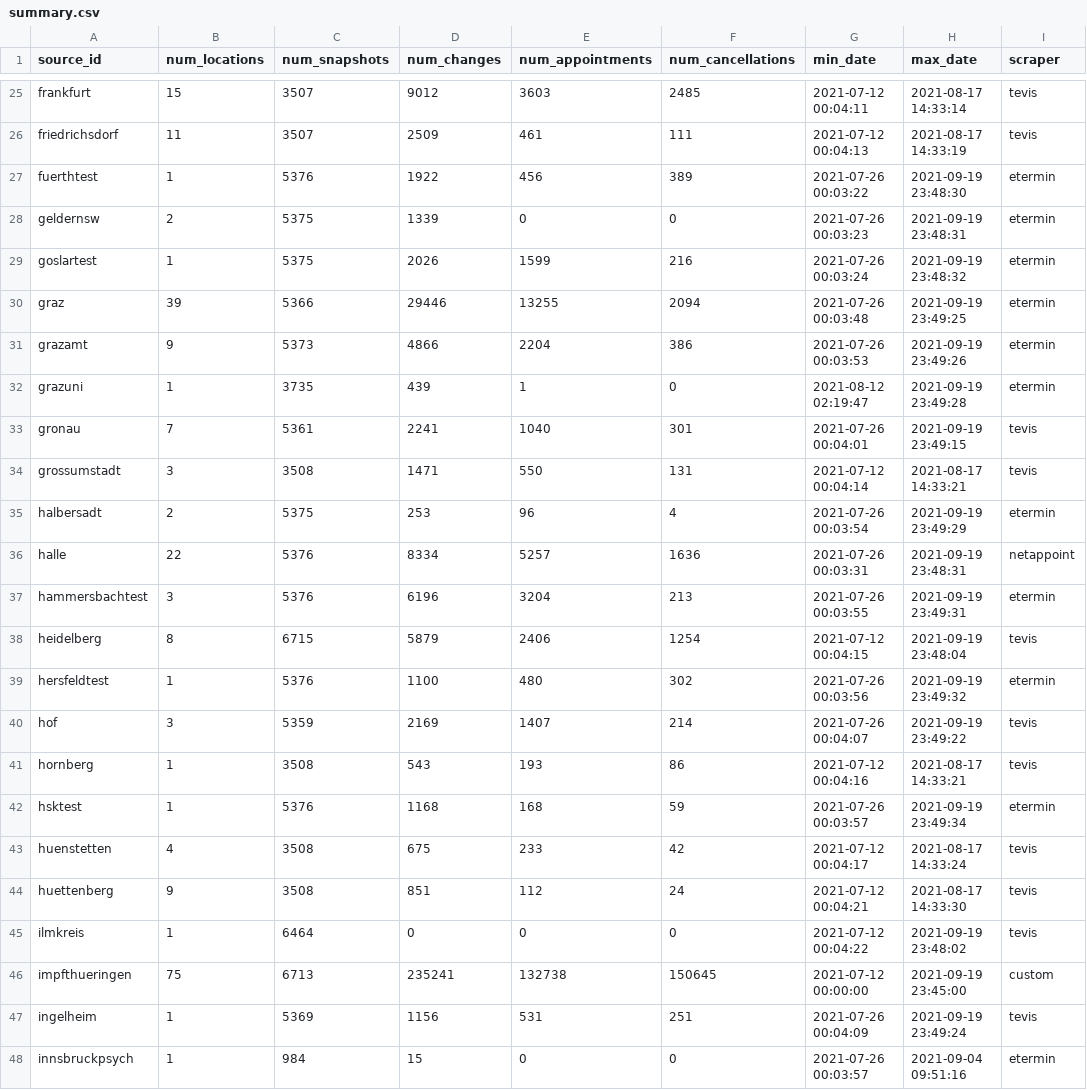
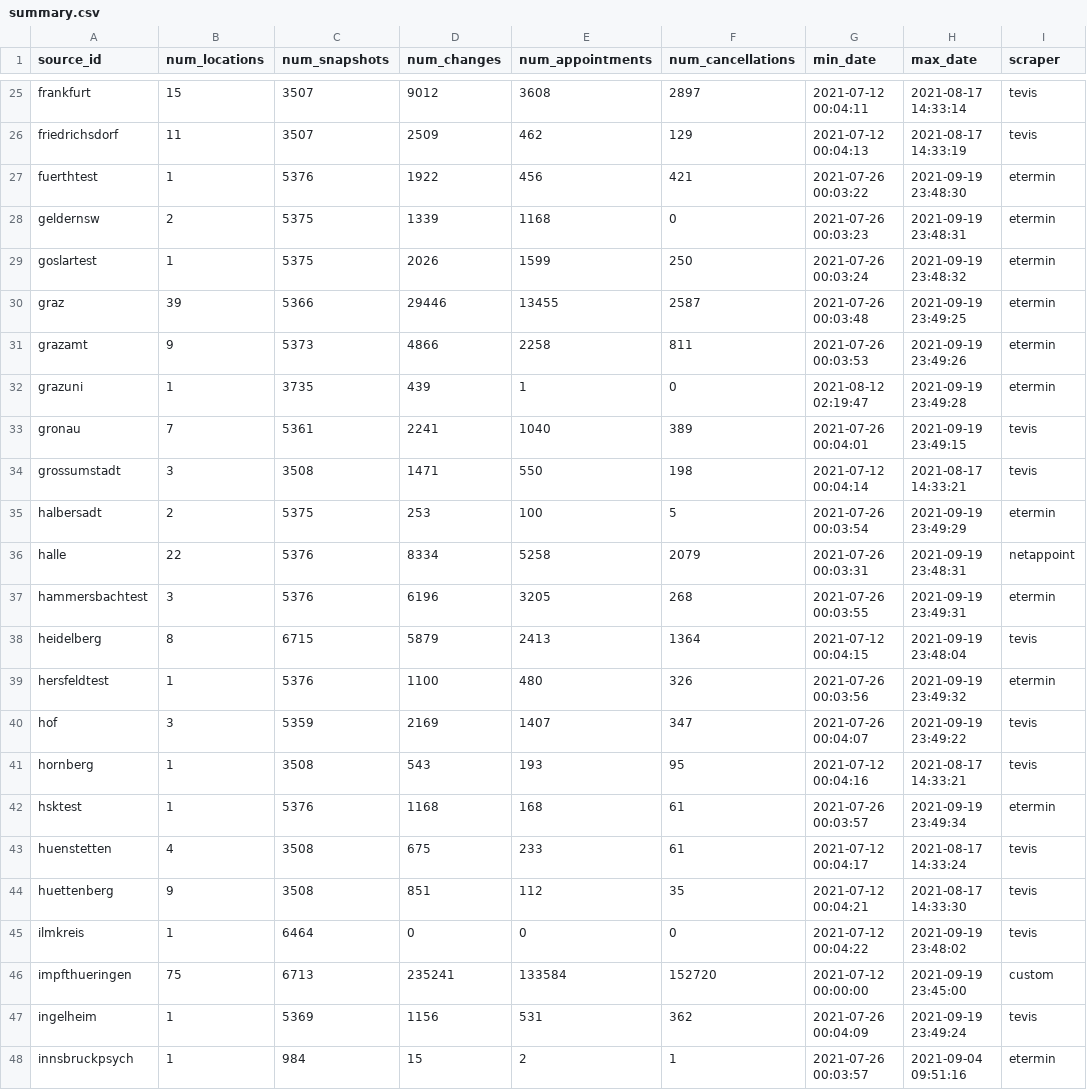
Before and after one commit to defgsus/office-schedule-data, a CSV file: metrics/summary.csv, drawn as a sheet; only a part is shown, gaps mark what is left out; the diff covers the shown part only; the diff names each change by its address in the sheet, - before the commit and + after, or states it on an @@ line.

```diff
--- a/metrics/summary.csv
+++ b/metrics/summary.csv
-E25 (num_appointments): 3603
+E25 (num_appointments): 3608
-F25 (num_cancellations): 2485
+F25 (num_cancellations): 2897
-E26 (num_appointments): 461
+E26 (num_appointments): 462
-F26 (num_cancellations): 111
+F26 (num_cancellations): 129
-F27 (num_cancellations): 389
+F27 (num_cancellations): 421
-E28 (num_appointments): 0
+E28 (num_appointments): 1168
-F29 (num_cancellations): 216
+F29 (num_cancellations): 250
-E30 (num_appointments): 13255
+E30 (num_appointments): 13455
-F30 (num_cancellations): 2094
+F30 (num_cancellations): 2587
-E31 (num_appointments): 2204
+E31 (num_appointments): 2258
-F31 (num_cancellations): 386
+F31 (num_cancellations): 811
-F33 (num_cancellations): 301
+F33 (num_cancellations): 389
-F34 (num_cancellations): 131
+F34 (num_cancellations): 198
-E35 (num_appointments): 96
+E35 (num_appointments): 100
-F35 (num_cancellations): 4
+F35 (num_cancellations): 5
-E36 (num_appointments): 5257
+E36 (num_appointments): 5258
-F36 (num_cancellations): 1636
+F36 (num_cancellations): 2079
-E37 (num_appointments): 3204
+E37 (num_appointments): 3205
-F37 (num_cancellations): 213
+F37 (num_cancellations): 268
-E38 (num_appointments): 2406
+E38 (num_appointments): 2413
-F38 (num_cancellations): 1254
+F38 (num_cancellations): 1364
-F39 (num_cancellations): 302
+F39 (num_cancellations): 326
-F40 (num_cancellations): 214
+F40 (num_cancellations): 347
-F41 (num_cancellations): 86
+F41 (num_cancellations): 95
-F42 (num_cancellations): 59
+F42 (num_cancellations): 61
-F43 (num_cancellations): 42
+F43 (num_cancellations): 61
-F44 (num_cancellations): 24
+F44 (num_cancellations): 35
-E46 (num_appointments): 132738
+E46 (num_appointments): 133584
-F46 (num_cancellations): 150645
+F46 (num_cancellations): 152720
-F47 (num_cancellations): 251
+F47 (num_cancellations): 362
-E48 (num_appointments): 0
+E48 (num_appointments): 2
-F48 (num_cancellations): 0
+F48 (num_cancellations): 1
```
Also changed, not shown: 99 edited cells elsewhere in this file, 12 other files.
